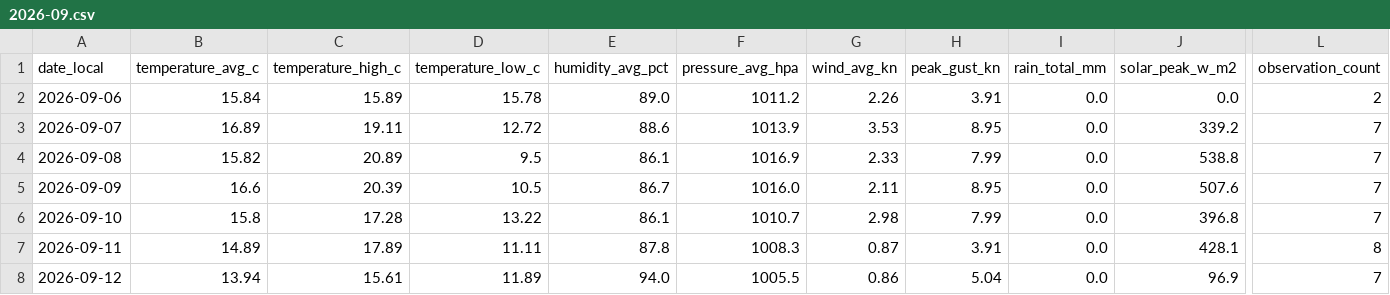
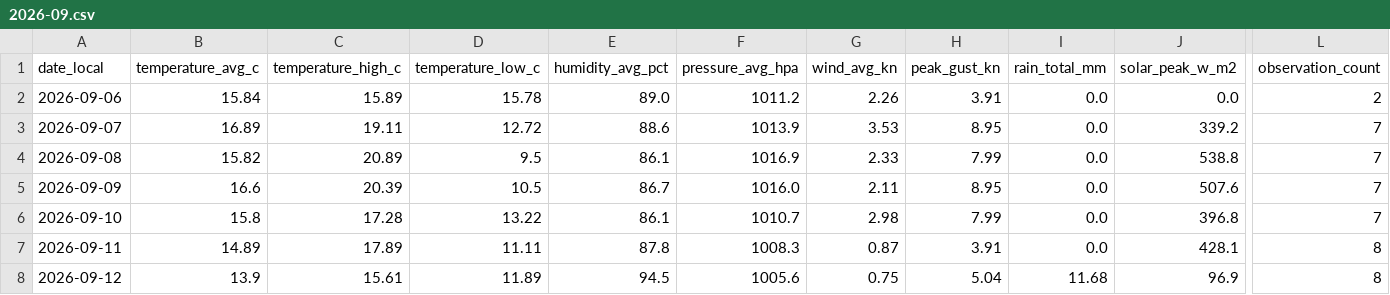
Before and after one commit to TrentinP/brambley-weather, a CSV file: data/daily/2026-09.csv, drawn as a sheet; only a part is shown, gaps mark what is left out; the diff names each change by its address in the sheet, - before the commit and + after, or states it on an @@ line.

```diff
--- a/data/daily/2026-09.csv
+++ b/data/daily/2026-09.csv
-B8 (temperature_avg_c): 13.94
+B8 (temperature_avg_c): 13.9
-E8 (humidity_avg_pct): 94.0
+E8 (humidity_avg_pct): 94.5
-F8 (pressure_avg_hpa): 1005.5
+F8 (pressure_avg_hpa): 1005.6
-G8 (wind_avg_kn): 0.86
+G8 (wind_avg_kn): 0.75
-I8 (rain_total_mm): 0.0
+I8 (rain_total_mm): 11.68
-L8 (observation_count): 7
+L8 (observation_count): 8
```
Also changed, not shown: data/observations/2026-09.csv, 1 other file.
